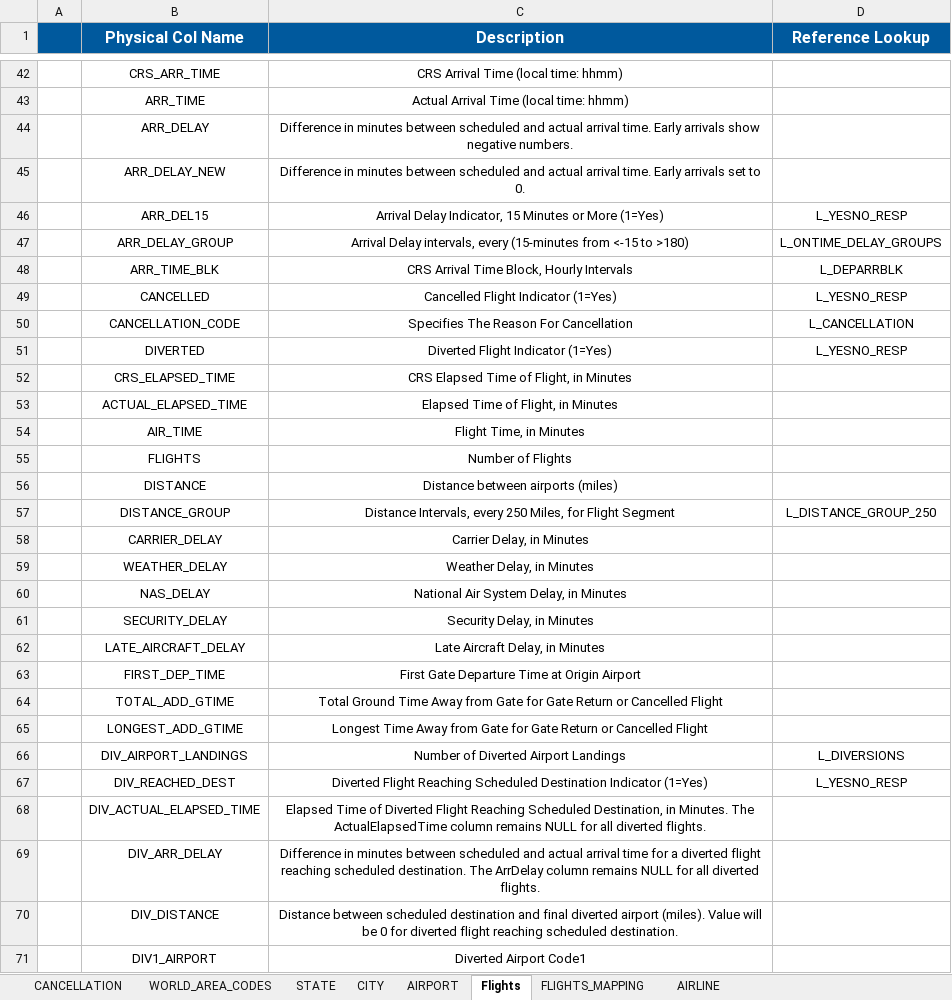
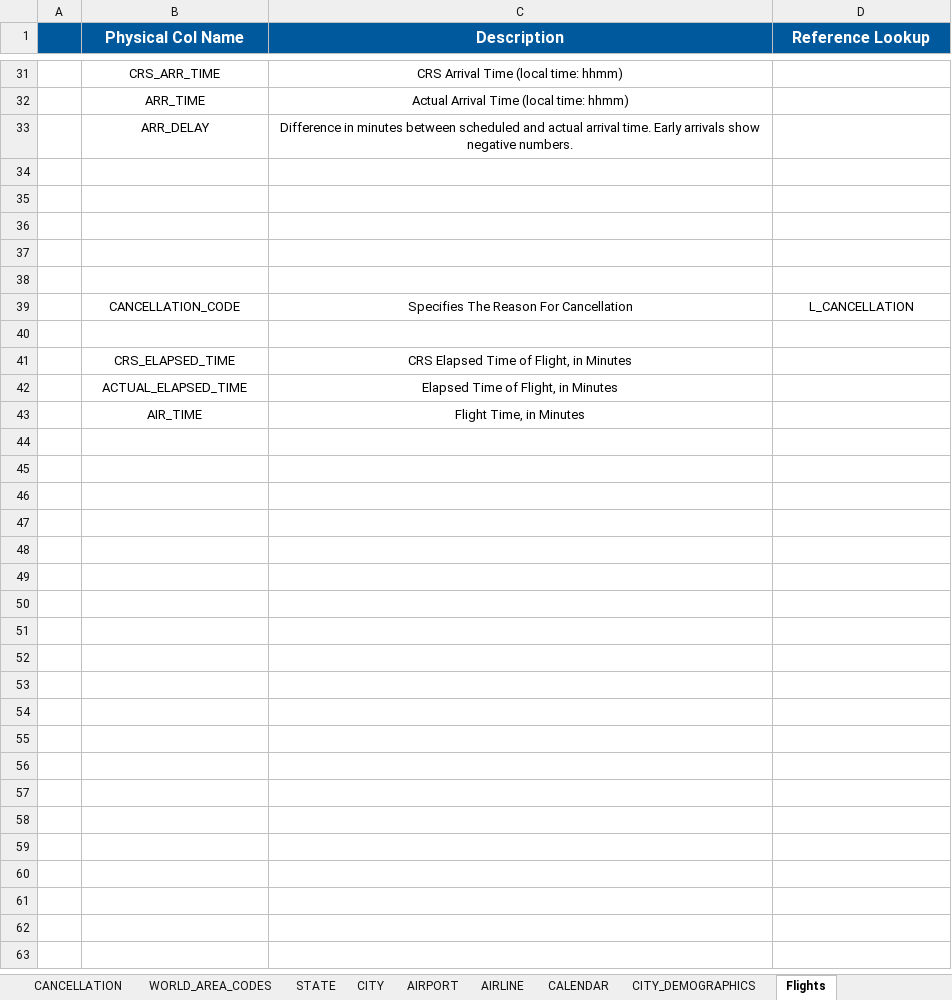
Before and after one commit to OmarRehan/Multi-Layer-Data-Lake-Pipelines-on-AWS, an Excel workbook: data_models_and_catalogs/presentation_layer/flight_mapping.xlsx, sheet Flights, drawn as a sheet; only a part is shown, gaps mark what is left out; values as stored, in another font and other column widths than the file's, no borders; removed rows and columns are numbered as before the commit, all else as after; the diff covers the shown part only; the diff names each change by its address in the sheet, - before the commit and + after, or states it on an @@ line.

Commit message:
Dev : Calendar & City Demographics are created & loaded till the presentation layer

```diff
--- a/data_models_and_catalogs/presentation_layer/flight_mapping.xlsx (sheet Flights)
+++ b/data_models_and_catalogs/presentation_layer/flight_mapping.xlsx (sheet Flights)
+sheet tab: CALENDAR
+sheet tab: CITY_DEMOGRAPHICS
@@ sheet tab order changed: CANCELLATION | WORLD_AREA_CODES | STATE | CITY | AIRPORT | AIRLINE | CALENDAR | CITY_DEMOGRAPHICS | Flights @@
-row 34:  | ARR_DELAY_NEW | Difference in minutes between scheduled and actual arrival time. Early arrivals set to 0.
+row 34: (empty)
-row 35:  | ARR_DEL15 | Arrival Delay Indicator, 15 Minutes or More (1=Yes) | L_YESNO_RESP
+row 35: (empty)
-row 36:  | ARR_DELAY_GROUP | Arrival Delay intervals, every (15-minutes from <-15 to >180) | L_ONTIME_DELAY_GROUPS
+row 36: (empty)
-row 37:  | ARR_TIME_BLK | CRS Arrival Time Block, Hourly Intervals | L_DEPARRBLK
+row 37: (empty)
-row 38:  | CANCELLED | Cancelled Flight Indicator (1=Yes) | L_YESNO_RESP
+row 38: (empty)
-row 40:  | DIVERTED | Diverted Flight Indicator (1=Yes) | L_YESNO_RESP
+row 40: (empty)
-row 55:  | FLIGHTS | Number of Flights
-row 56:  | DISTANCE | Distance between airports (miles)
-row 57:  | DISTANCE_GROUP | Distance Intervals, every 250 Miles, for Flight Segment | L_DISTANCE_GROUP_250
-row 58:  | CARRIER_DELAY | Carrier Delay, in Minutes
-row 59:  | WEATHER_DELAY | Weather Delay, in Minutes
-row 60:  | NAS_DELAY | National Air System Delay, in Minutes
-row 61:  | SECURITY_DELAY | Security Delay, in Minutes
-row 62:  | LATE_AIRCRAFT_DELAY | Late Aircraft Delay, in Minutes
-row 63:  | FIRST_DEP_TIME | First Gate Departure Time at Origin Airport
-row 64:  | TOTAL_ADD_GTIME | Total Ground Time Away from Gate for Gate Return or Cancelled Flight
-row 65:  | LONGEST_ADD_GTIME | Longest Time Away from Gate for Gate Return or Cancelled Flight
-row 66:  | DIV_AIRPORT_LANDINGS | Number of Diverted Airport Landings | L_DIVERSIONS
-row 67:  | DIV_REACHED_DEST | Diverted Flight Reaching Scheduled Destination Indicator (1=Yes) | L_YESNO_RESP
-row 68:  | DIV_ACTUAL_ELAPSED_TIME | Elapsed Time of Diverted Flight Reaching Scheduled Destination, in Minutes. The ActualElapsedTime column remains NULL for all diverted flights.
-row 69:  | DIV_ARR_DELAY | Difference in minutes between scheduled and actual arrival time for a diverted flight reaching scheduled destination. The ArrDelay column remains NULL for all diverted flights.
-row 70:  | DIV_DISTANCE | Distance between scheduled destination and final diverted airport (miles). Value will be 0 for diverted flight reaching scheduled destination.
-row 71:  | DIV1_AIRPORT | Diverted Airport Code1
```
Also changed, not shown: 50 removed rows and 11 edited cells elsewhere in this sheet, 14 other files.
